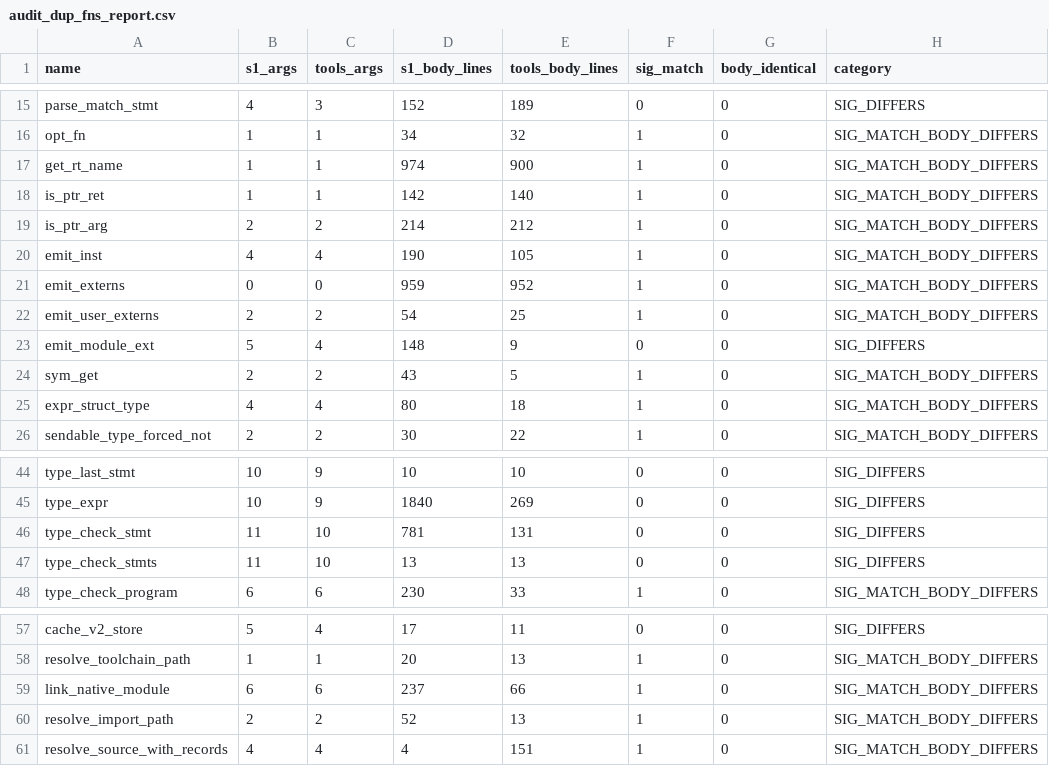
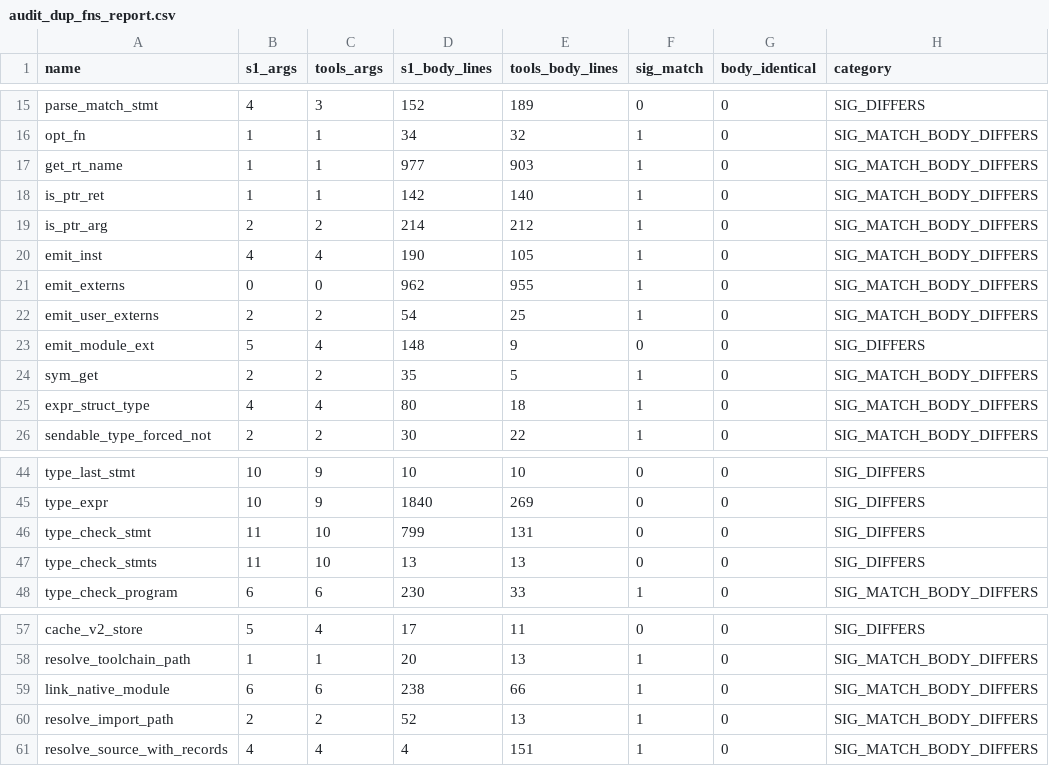
Before and after one commit to APEXINTELORG/Nucleor, a CSV file: tools/audit_dup_fns_report.csv, drawn as a sheet; only a part is shown, gaps mark what is left out.

```diff
--- a/tools/audit_dup_fns_report.csv
+++ b/tools/audit_dup_fns_report.csv
@@ -16,3 +16,3 @@ parse_match_stmt,4,3,152,189,0,0,SIG_DIFFERS
 opt_fn,1,1,34,32,1,0,SIG_MATCH_BODY_DIFFERS
-get_rt_name,1,1,974,900,1,0,SIG_MATCH_BODY_DIFFERS
+get_rt_name,1,1,977,903,1,0,SIG_MATCH_BODY_DIFFERS
 is_ptr_ret,1,1,142,140,1,0,SIG_MATCH_BODY_DIFFERS
@@ -20,6 +20,6 @@ is_ptr_arg,2,2,214,212,1,0,SIG_MATCH_BODY_DIFFERS
 emit_inst,4,4,190,105,1,0,SIG_MATCH_BODY_DIFFERS
-emit_externs,0,0,959,952,1,0,SIG_MATCH_BODY_DIFFERS
+emit_externs,0,0,962,955,1,0,SIG_MATCH_BODY_DIFFERS
 emit_user_externs,2,2,54,25,1,0,SIG_MATCH_BODY_DIFFERS
 emit_module_ext,5,4,148,9,0,0,SIG_DIFFERS
-sym_get,2,2,43,5,1,0,SIG_MATCH_BODY_DIFFERS
+sym_get,2,2,35,5,1,0,SIG_MATCH_BODY_DIFFERS
 expr_struct_type,4,4,80,18,1,0,SIG_MATCH_BODY_DIFFERS
@@ -45,3 +45,3 @@ type_last_stmt,10,9,10,10,0,0,SIG_DIFFERS
 type_expr,10,9,1840,269,0,0,SIG_DIFFERS
-type_check_stmt,11,10,781,131,0,0,SIG_DIFFERS
+type_check_stmt,11,10,799,131,0,0,SIG_DIFFERS
 type_check_stmts,11,10,13,13,0,0,SIG_DIFFERS
@@ -58,3 +58,3 @@ cache_v2_store,5,4,17,11,0,0,SIG_DIFFERS
 resolve_toolchain_path,1,1,20,13,1,0,SIG_MATCH_BODY_DIFFERS
-link_native_module,6,6,237,66,1,0,SIG_MATCH_BODY_DIFFERS
+link_native_module,6,6,238,66,1,0,SIG_MATCH_BODY_DIFFERS
 resolve_import_path,2,2,52,13,1,0,SIG_MATCH_BODY_DIFFERS
```
Also changed, not shown: 34 other files.
